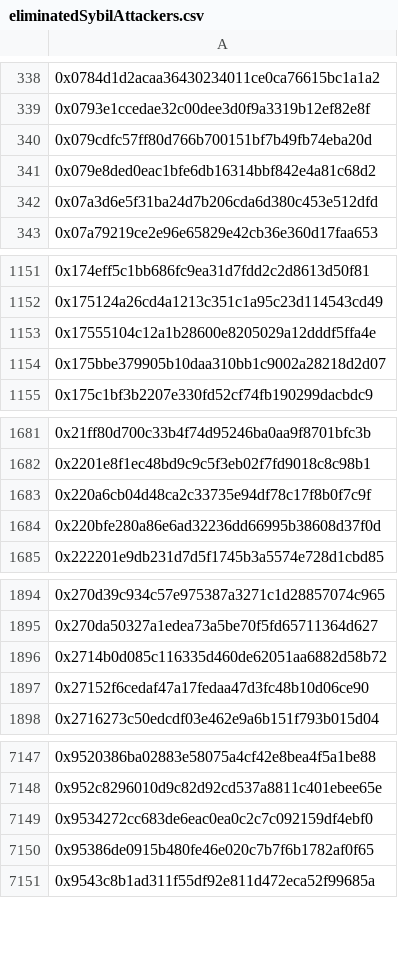
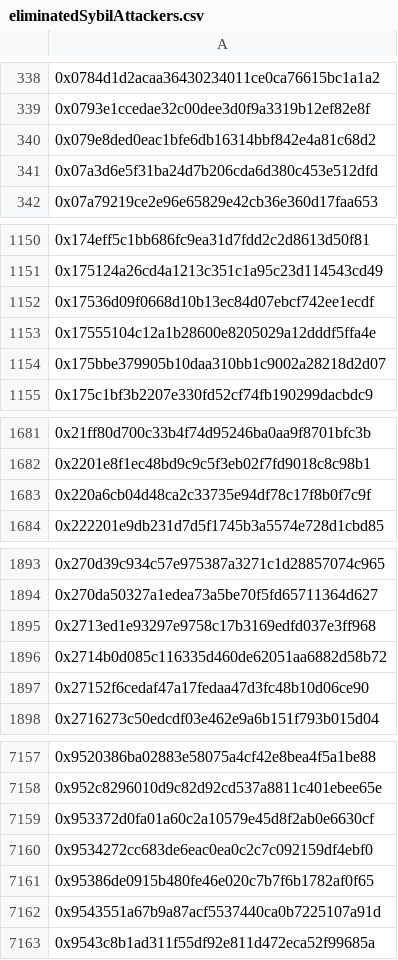
Before and after one commit to hop-protocol/hop-airdrop, a CSV file: src/data/eliminatedSybilAttackers.csv, drawn as a sheet; only a part is shown, gaps mark what is left out; removed rows and columns are numbered as before the commit, all else as after; the diff covers the shown part only; the diff names each change by its address in the sheet, - before the commit and + after, or states it on an @@ line.

```diff
--- a/src/data/eliminatedSybilAttackers.csv
+++ b/src/data/eliminatedSybilAttackers.csv
-row 340: 0x079cdfc57ff80d766b700151bf7b49fb74eba20d
+row 1152: 0x17536d09f0668d10b13ec84d07ebcf742ee1ecdf
-row 1684: 0x220bfe280a86e6ad32236dd66995b38608d37f0d
+row 1895: 0x2713ed1e93297e9758c17b3169edfd037e3ff968
+row 7159: 0x953372d0fa01a60c2a10579e45d8f2ab0e6630cf
+row 7162: 0x9543551a67b9a87acf5537440ca0b7225107a91d
```
Also changed, not shown: 20 added rows and 2 removed rows elsewhere in this file, 4 other files.
